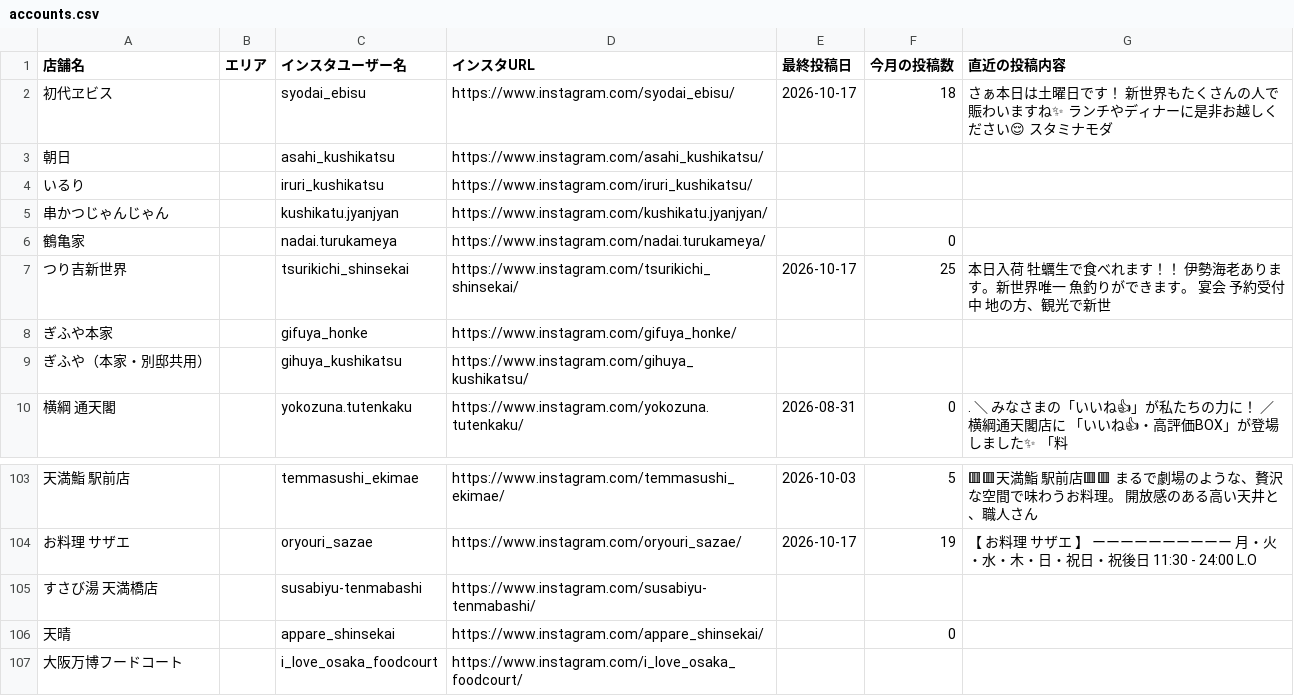
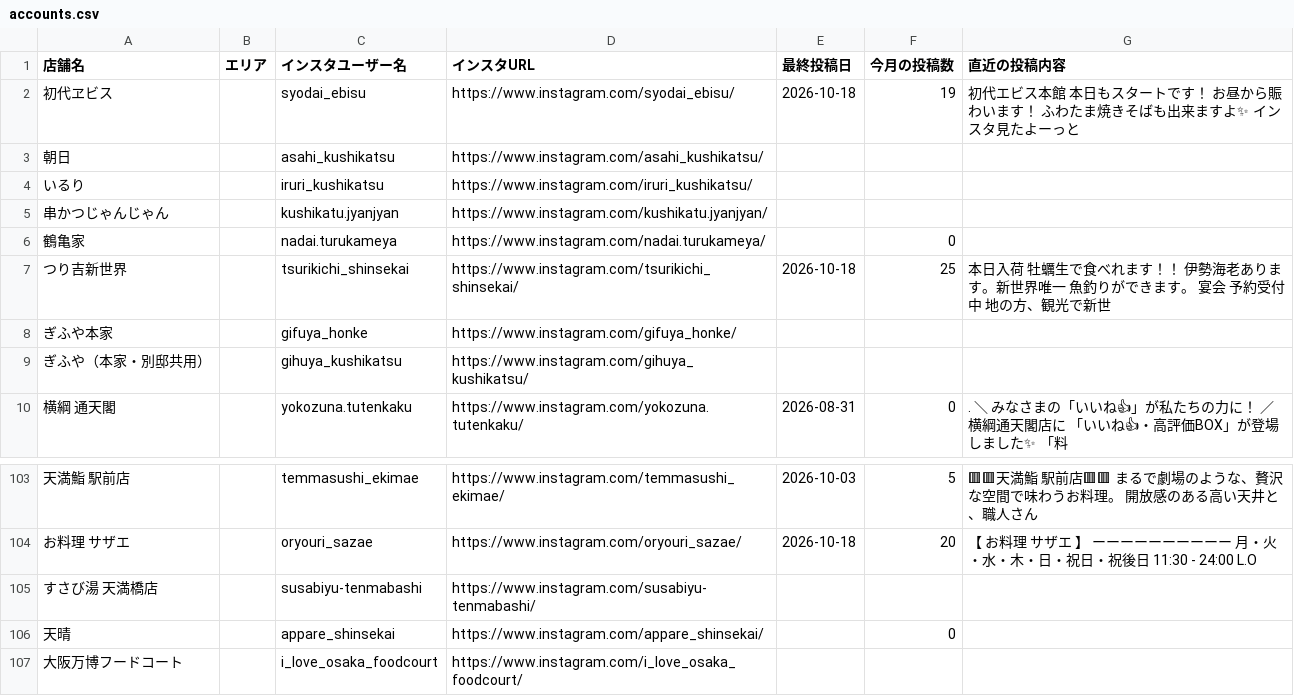
Before and after one commit to hassinxkato-hash/insta-dashboard, a CSV file: accounts.csv, drawn as a sheet; only a part is shown, gaps mark what is left out; the diff covers the shown part only; the diff names each change by its address in the sheet, - before the commit and + after, or states it on an @@ line.

```diff
--- a/accounts.csv
+++ b/accounts.csv
-E2 (最終投稿日): 2026-10-17
+E2 (最終投稿日): 2026-10-18
-F2 (今月の投稿数): 18
+F2 (今月の投稿数): 19
-G2 (直近の投稿内容): さぁ本日は土曜日です！ 新世界もたくさんの人で賑わいますね✨ ランチやディナーに是非お越しください😌 スタミナモダ
+G2 (直近の投稿内容): 初代エビス本館 本日もスタートです！ お昼から賑わいます！ ふわたま焼きそばも出来ますよ✨ インスタ見たよーっと
-E7 (最終投稿日): 2026-10-17
+E7 (最終投稿日): 2026-10-18
-E104 (最終投稿日): 2026-10-17
+E104 (最終投稿日): 2026-10-18
-F104 (今月の投稿数): 19
+F104 (今月の投稿数): 20
```
Also changed, not shown: 85 edited cells elsewhere in this file, 1 other file.
